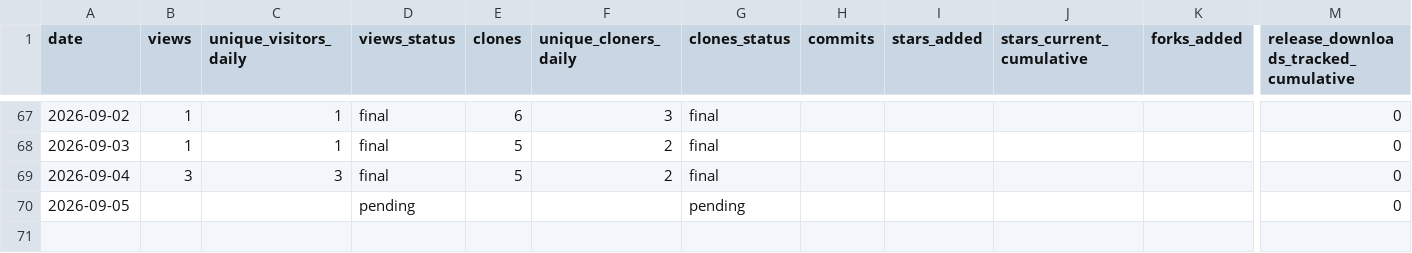
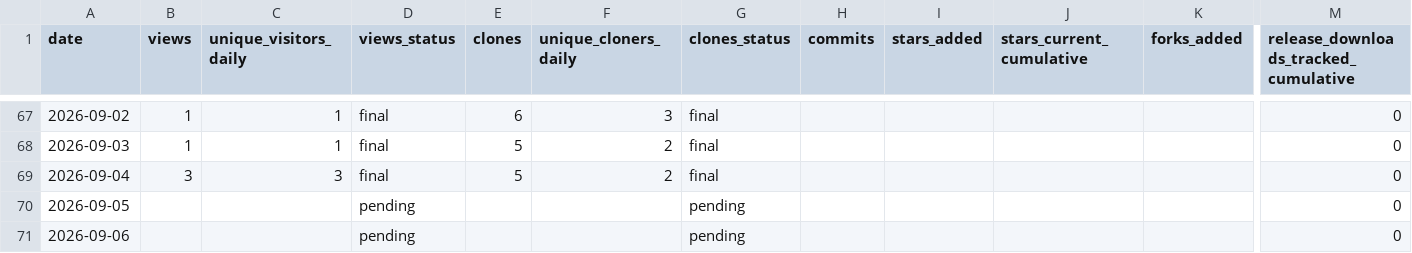
Before and after one commit to cloudcell/om-core, a CSV file: stats/daily.csv, drawn as a sheet; only a part is shown, gaps mark what is left out; rows hold the shown columns only; the diff names each change by its address in the sheet, - before the commit and + after, or states it on an @@ line.

```diff
--- a/stats/daily.csv
+++ b/stats/daily.csv
+row 71: 2026-09-06 |  |  | pending |  |  | pending |  |  |  |  | 0
```
Also changed, not shown: stats/referrers-ever.csv, stats/referrers-windows.csv, 9 other files.
